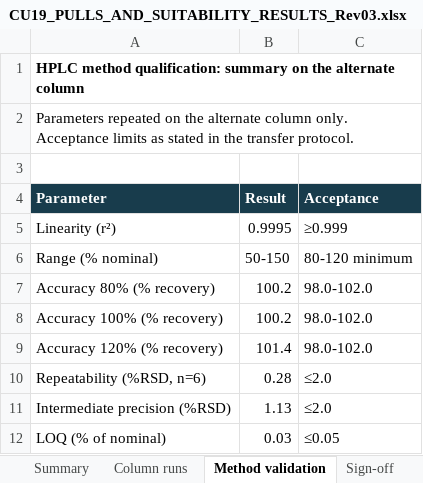
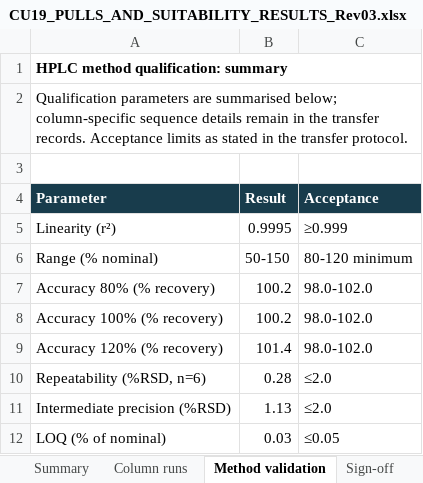
Before and after one commit to 60xAI/portco-mock-dataset, an Excel workbook: output/archive/WestravelleData/Methods/CU19/WA-2023-136/Results/Approved/CU19_PULLS_AND_SUITABILITY_RESULTS_Rev03.xlsx, sheet Method validation, drawn as a sheet; values as stored, in another font and other column widths than the file's, no borders; the diff names each change by its address in the sheet, - before the commit and + after, or states it on an @@ line.

```diff
--- a/output/archive/WestravelleData/Methods/CU19/WA-2023-136/Results/Approved/CU19_PULLS_AND_SUITABILITY_RESULTS_Rev03.xlsx (sheet Method validation)
+++ b/output/archive/WestravelleData/Methods/CU19/WA-2023-136/Results/Approved/CU19_PULLS_AND_SUITABILITY_RESULTS_Rev03.xlsx (sheet Method validation)
-A1 (Parameter): …qualification: summary on the alternate column
+A1 (Parameter): …qualification: summary
-A2 (Parameter): Parameters repeated on the alternate column only. Acceptance limits…
+A2 (Parameter): Qualification parameters are summarised below; column-specific sequence details remain in the transfer records. Acceptance limits…
```
Also changed, not shown: sheet Column runs, sheet Sign-off, sheet Summary, 1 other file.
